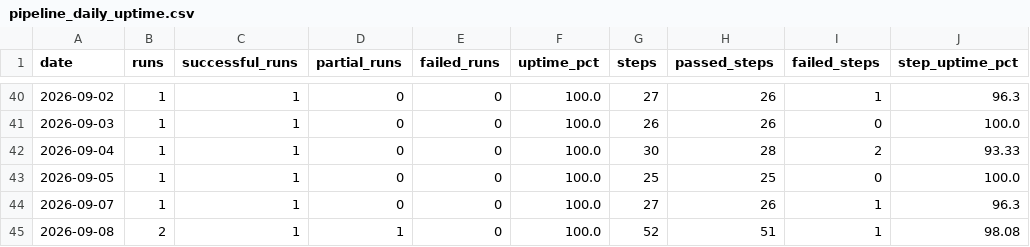
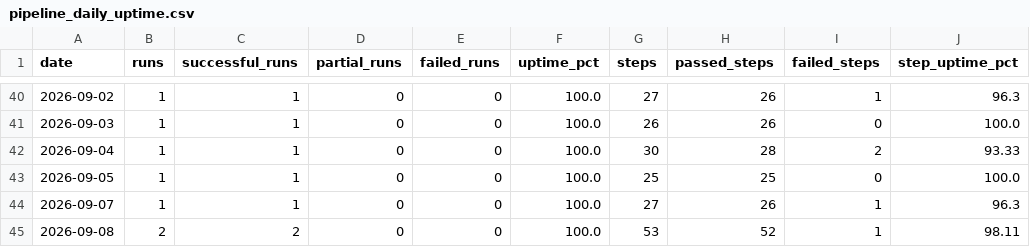
Before and after one commit to MikeWooCerna/Pac-Biz, a CSV file: pipeline_daily_uptime.csv, drawn as a sheet; only a part is shown, gaps mark what is left out; the diff names each change by its address in the sheet, - before the commit and + after, or states it on an @@ line.

```diff
--- a/pipeline_daily_uptime.csv
+++ b/pipeline_daily_uptime.csv
-C45 (successful_runs): 1
+C45 (successful_runs): 2
-D45 (partial_runs): 1
+D45 (partial_runs): 0
-G45 (steps): 52
+G45 (steps): 53
-H45 (passed_steps): 51
+H45 (passed_steps): 52
-J45 (step_uptime_pct): 98.08
+J45 (step_uptime_pct): 98.11
```
Also changed, not shown: pipeline_step_history.csv, 4 other files.
